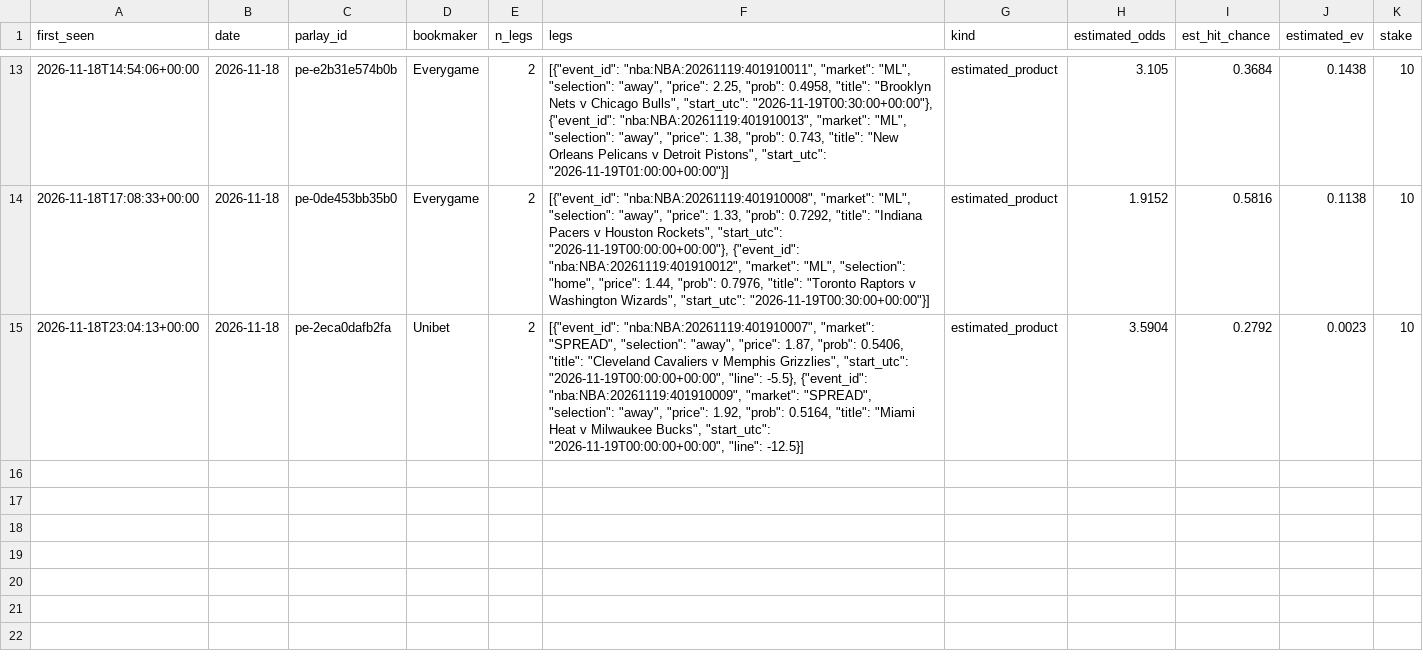
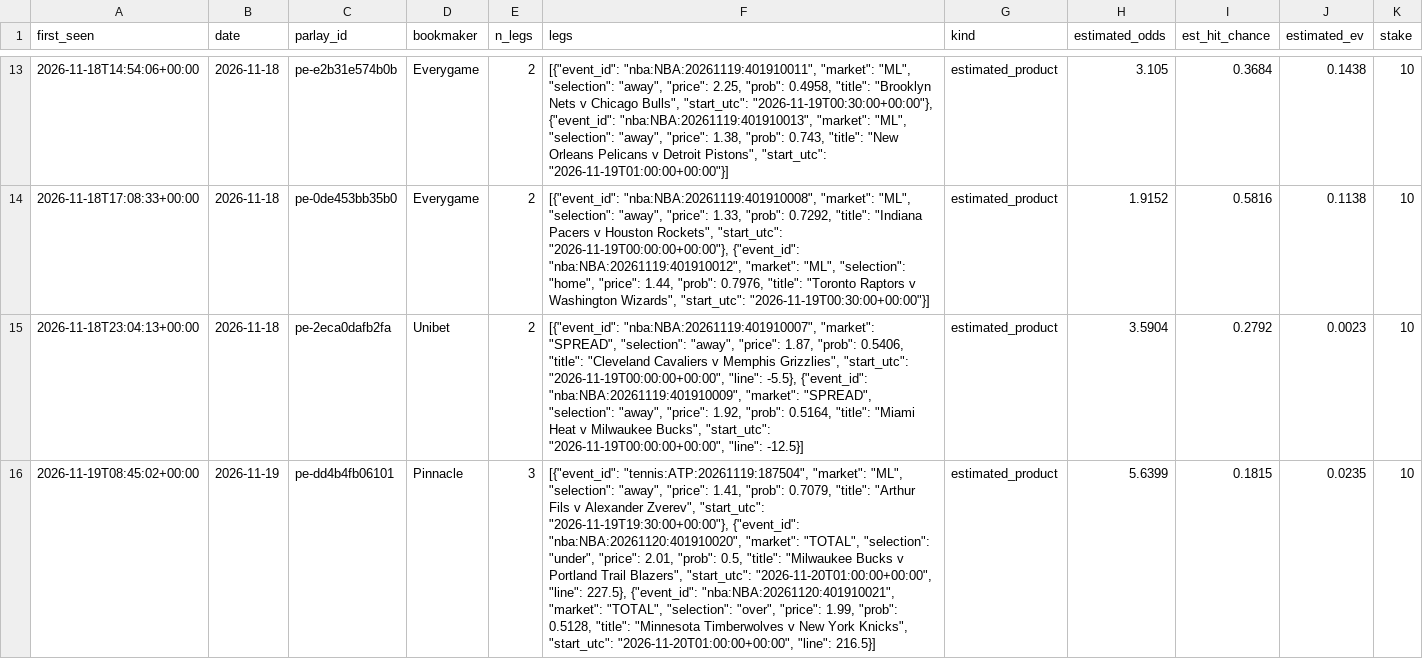
Before and after one commit to juanxmarcos/Sports-Betting-, a CSV file: ledger/estimated_parlays.csv, drawn as a sheet; only a part is shown, gaps mark what is left out; the diff names each change by its address in the sheet, - before the commit and + after, or states it on an @@ line.

```diff
--- a/ledger/estimated_parlays.csv
+++ b/ledger/estimated_parlays.csv
+row 16: 2026-11-19T08:45:02+00:00 | 2026-11-19 | pe-dd4b4fb06101 | Pinnacle | 3 | [{"event_id": "tennis:ATP:20261119:187504", "market": "ML", "selection": "away", "price": 1.41, "prob": 0.7079, "title": "Arthur Fils v Alexander Zverev", "start_utc": "2026-11-19T19:30:00+00:00"}, {"event_id": "nba:NBA:20261120:401910020", "market": "TOTAL", "selection": "under", "price": 2.01, "prob": 0.5, "title": "Milwaukee Bucks v Portland Trail Blazers", "start_utc": "2026-11-20T01:00:00+00:00", "line": 227.5}, {"event_id": "nba:NBA:20261120:401910021", "market": "TOTAL", "selection": "over", "price": 1.99, "prob": 0.5128, "title": "Minnesota Timberwolves v New York Knicks", "start_utc": "2026-11-20T01:00:00+00:00", "line": 216.5}] | estimated_product | 5.6399 | 0.1815 | 0.0235 | 10
```
Also changed, not shown: ledger/recommendations.csv, 19 other files.
